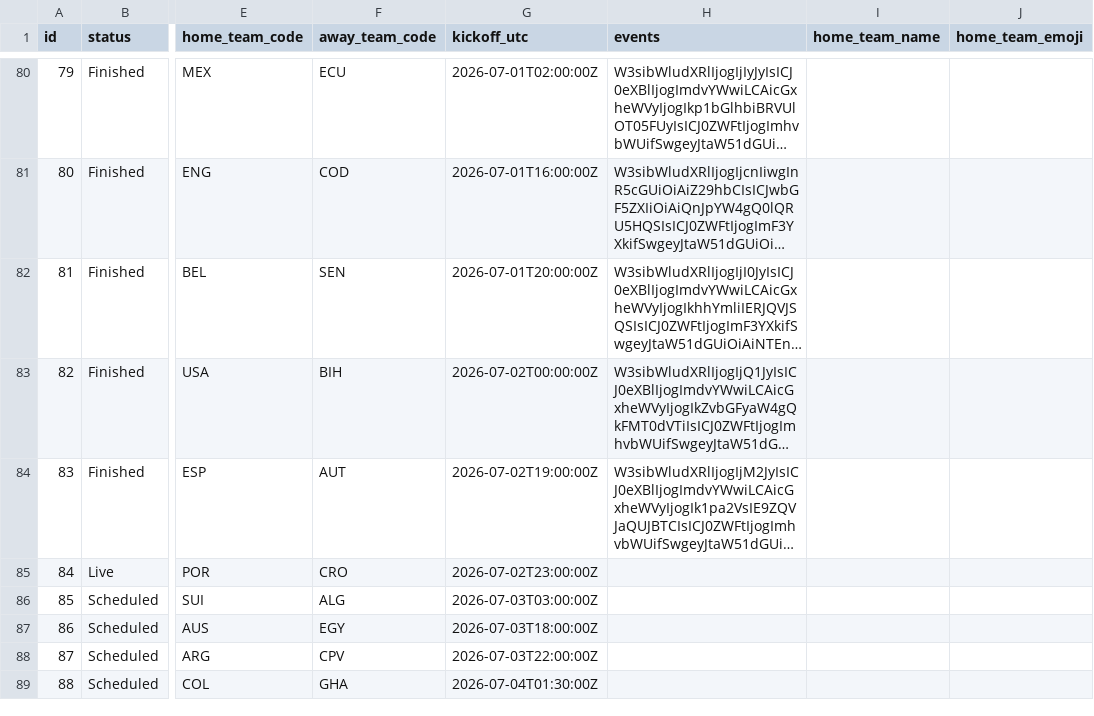
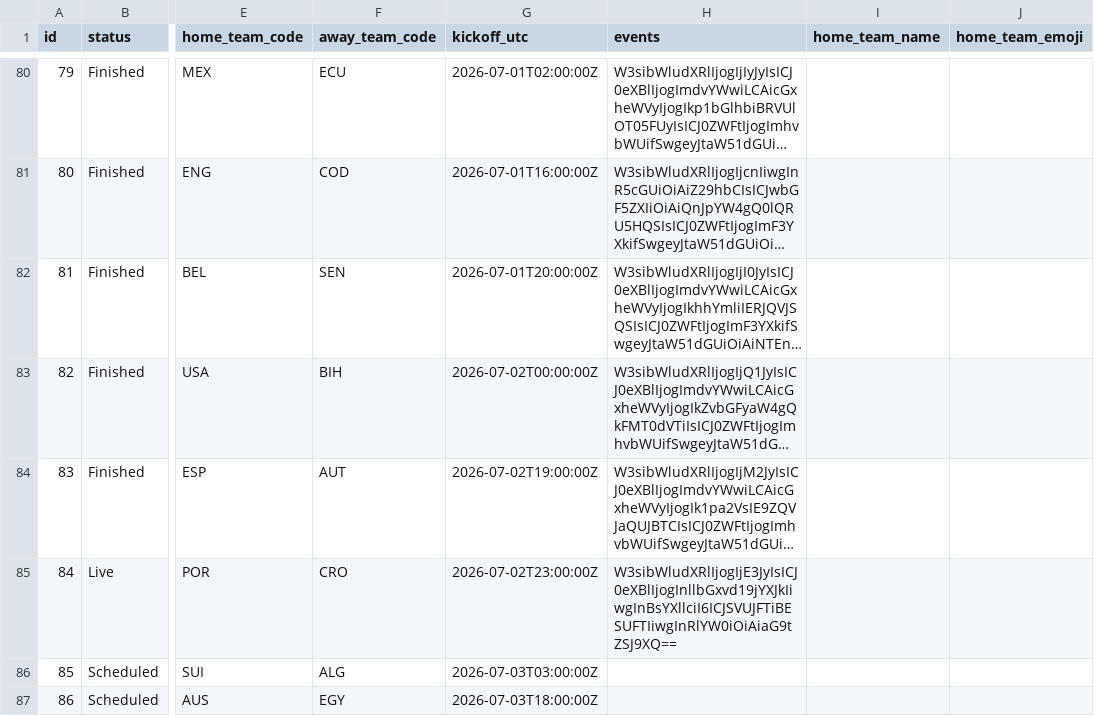
Before and after one commit to mickurt/Soccer2026, a CSV file: matches_update.csv, drawn as a sheet; only a part is shown, gaps mark what is left out; the shorter side is filled out with more unchanged rows; long unchanged cells end in …; the diff names each change by its address in the sheet, - before the commit and + after, or states it on an @@ line.

```diff
--- a/matches_update.csv
+++ b/matches_update.csv
-H85 (events): (empty)
+H85 (events): W3sibWludXRlIjogIjE3JyIsICJ0eXBlIjogInllbGxvd19jYXJkIiwgInBsYXllciI6ICJSVUJFTiBESUFTIiwgInRlYW0iOiAiaG9tZSJ9XQ==
```
